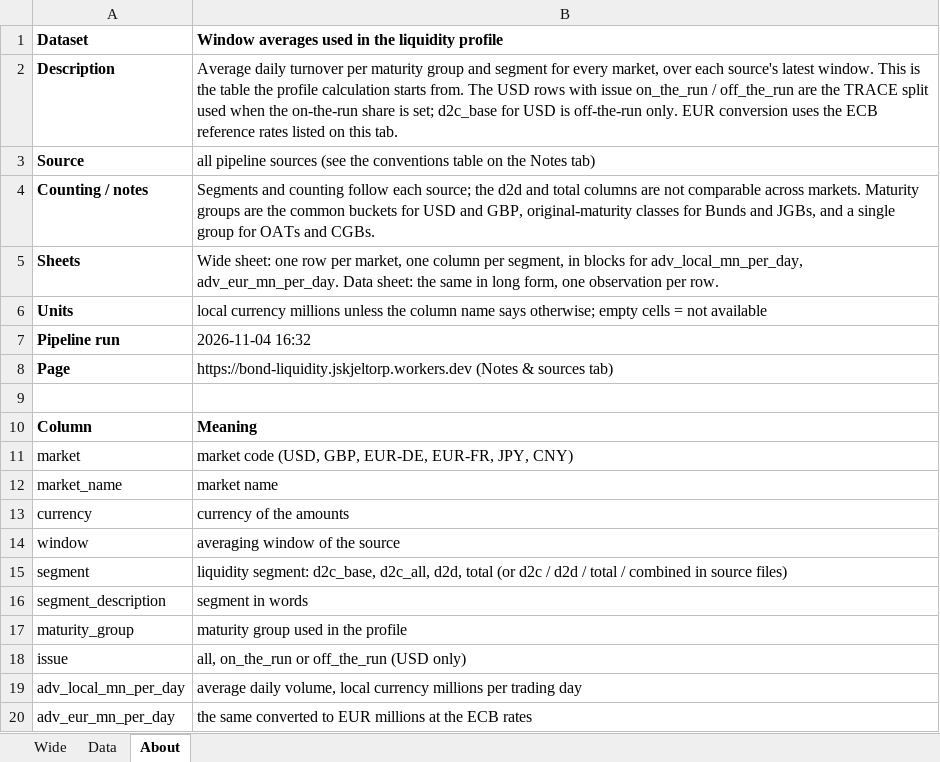
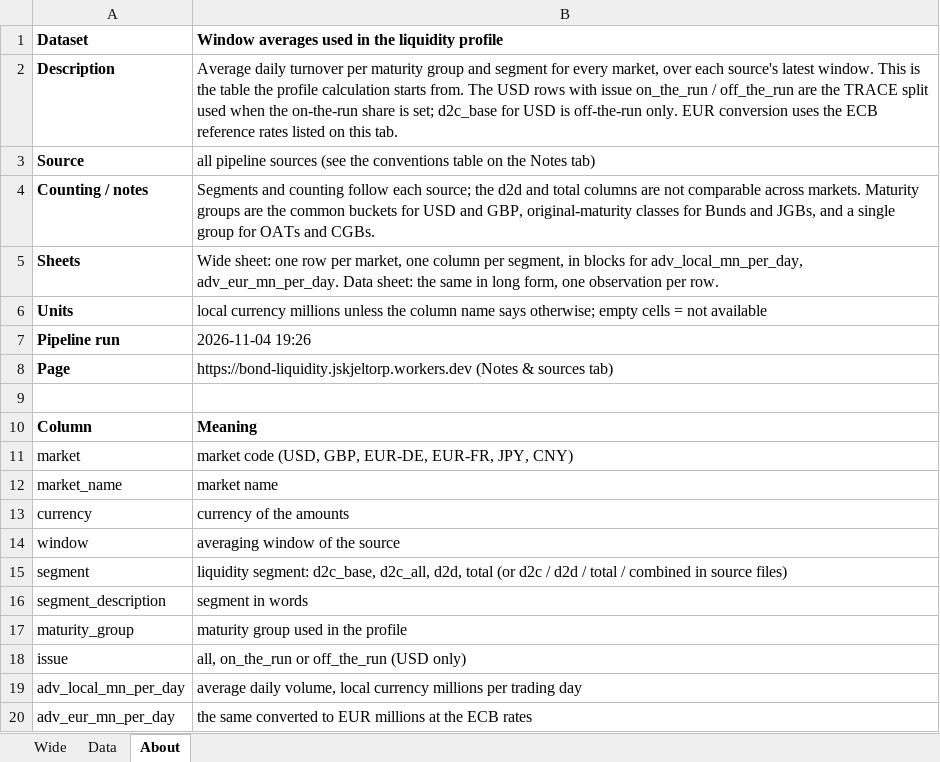
Before and after one commit to Jozzanova/Bond_liquidity_dashboard, an Excel workbook: site/data/window_adv.xlsx, sheet About, drawn as a sheet; values as stored, in another font and other column widths than the file's, no borders; the diff names each change by its address in the sheet, - before the commit and + after, or states it on an @@ line.

```diff
--- a/site/data/window_adv.xlsx (sheet About)
+++ b/site/data/window_adv.xlsx (sheet About)
-B7: 2026-11-04 16:32
+B7: 2026-11-04 19:26
```
Also changed, not shown: sheet Wide, sheet Data, site/data/bond_liquidity_all_datasets.xlsx, site/data/cny_bond_connect_monthly.xlsx, 27 other files.
